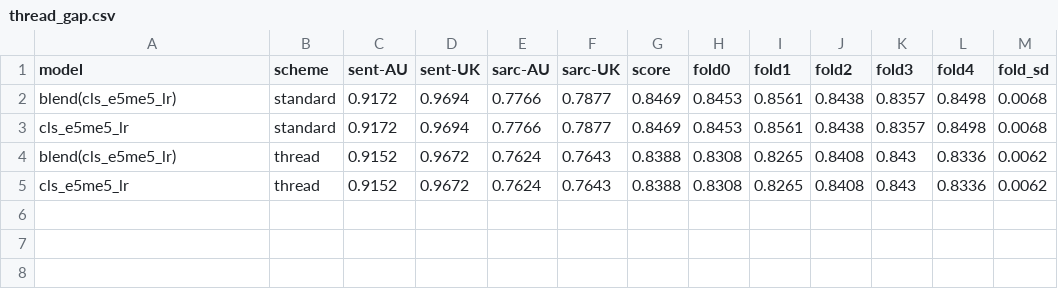
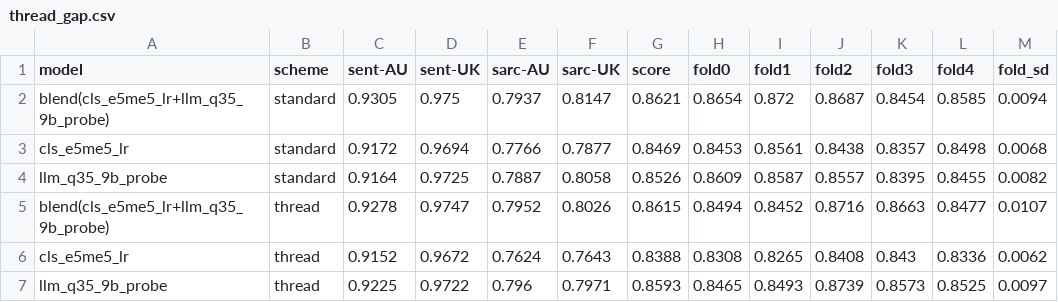
Before and after one commit to Sekinal/alta2026-stargazers, a CSV file: results/paper/thread_gap.csv, drawn as a sheet; removed rows and columns are numbered as before the commit, all else as after; the diff names each change by its address in the sheet, - before the commit and + after, or states it on an @@ line.

Commit message:
Paper results: partial thread-gap (e5 + LLM probe)

```diff
--- a/results/paper/thread_gap.csv
+++ b/results/paper/thread_gap.csv
-row 2: blend(cls_e5me5_lr) | standard | 0.9172 | 0.9694 | 0.7766 | 0.7877 | 0.8469 | 0.8453 | 0.8561 | 0.8438 | 0.8357 | 0.8498 | 0.0068
+row 2: blend(cls_e5me5_lr+llm_q35_9b_probe) | standard | 0.9305 | 0.975 | 0.7937 | 0.8147 | 0.8621 | 0.8654 | 0.872 | 0.8687 | 0.8454 | 0.8585 | 0.0094
-row 4: blend(cls_e5me5_lr) | thread | 0.9152 | 0.9672 | 0.7624 | 0.7643 | 0.8388 | 0.8308 | 0.8265 | 0.8408 | 0.843 | 0.8336 | 0.0062
+row 4: llm_q35_9b_probe | standard | 0.9164 | 0.9725 | 0.7887 | 0.8058 | 0.8526 | 0.8609 | 0.8587 | 0.8557 | 0.8395 | 0.8455 | 0.0082
+row 5: blend(cls_e5me5_lr+llm_q35_9b_probe) | thread | 0.9278 | 0.9747 | 0.7952 | 0.8026 | 0.8615 | 0.8494 | 0.8452 | 0.8716 | 0.8663 | 0.8477 | 0.0107
+row 7: llm_q35_9b_probe | thread | 0.9225 | 0.9722 | 0.796 | 0.7971 | 0.8593 | 0.8465 | 0.8493 | 0.8739 | 0.8573 | 0.8525 | 0.0097
```
Also changed, not shown: 2 other files.
